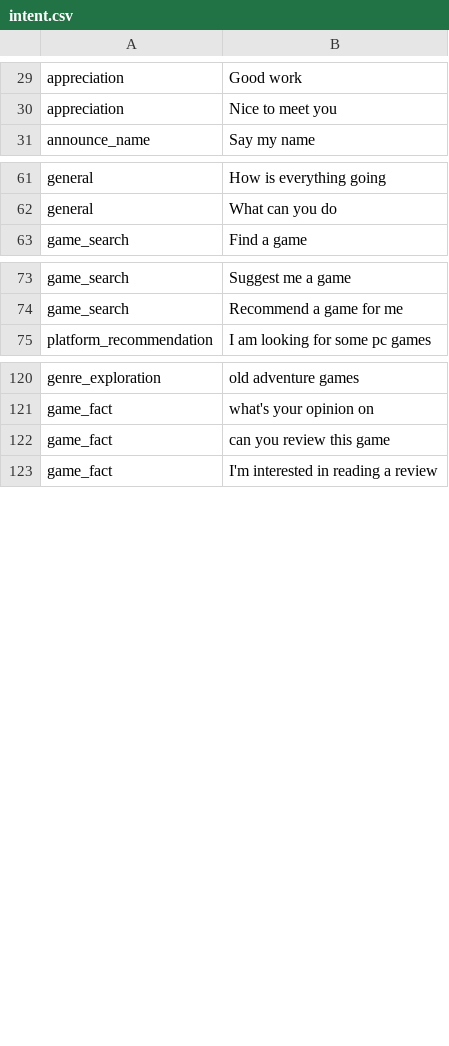
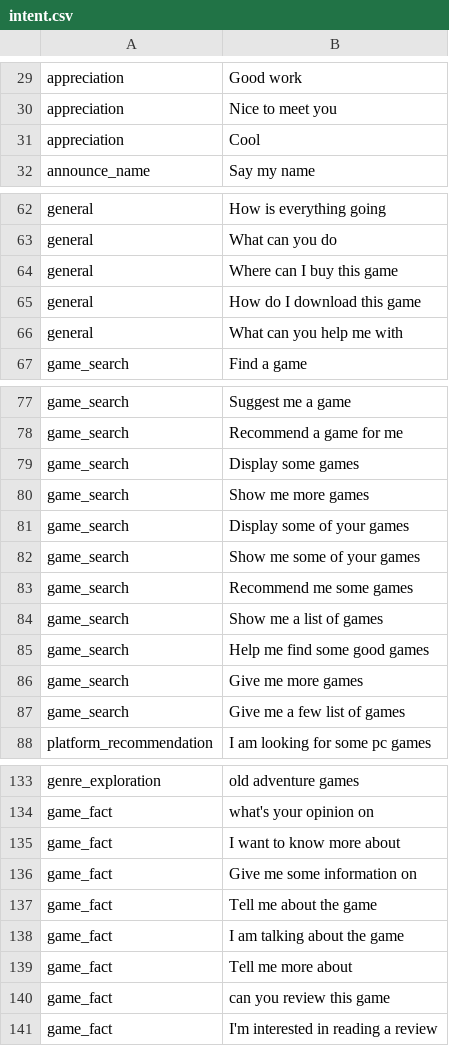
Before and after one commit to mohammedminhaaj/chatbot, a CSV file: data/intent.csv, drawn as a sheet; only a part is shown, gaps mark what is left out; the diff covers the shown part only.

```diff
--- a/data/intent.csv
+++ b/data/intent.csv
@@ -30,2 +30,3 @@ appreciation,Good work
 appreciation,Nice to meet you
+appreciation,Cool
 announce_name,Say my name
@@ -62,2 +63,5 @@ general,How is everything going
 general,What can you do
+general,Where can I buy this game
+general,How do I download this game
+general,What can you help me with
 game_search,Find a game
@@ -74,2 +78,11 @@ game_search,Suggest me a game
 game_search,Recommend a game for me
+game_search,Display some games
+game_search,Show me more games
+game_search,Display some of your games
+game_search,Show me some of your games
+game_search,Recommend me some games
+game_search,Show me a list of games
+game_search,Help me find some good games
+game_search,Give me more games
+game_search,Give me a few list of games
 platform_recommendation,I am looking for some pc games
@@ -121,2 +134,7 @@ genre_exploration,old adventure games
 game_fact,what's your opinion on
+game_fact,I want to know more about
+game_fact,Give me some information on
+game_fact,Tell me about the game
+game_fact,I am talking about the game
+game_fact,Tell me more about
 game_fact,can you review this game
```
Also changed, not shown: 41 added rows and 8 removed rows elsewhere in this file, data/game_search.csv, data/games.csv, 14 other files.
